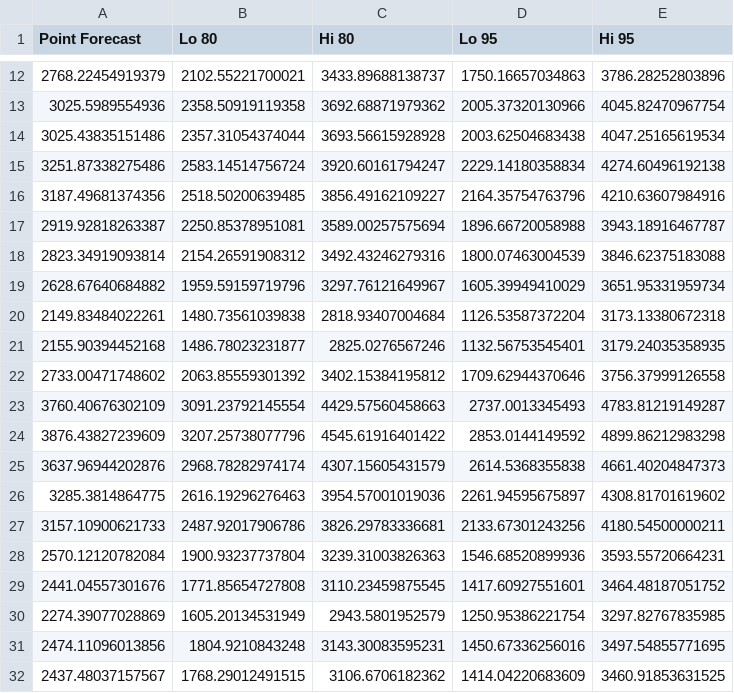
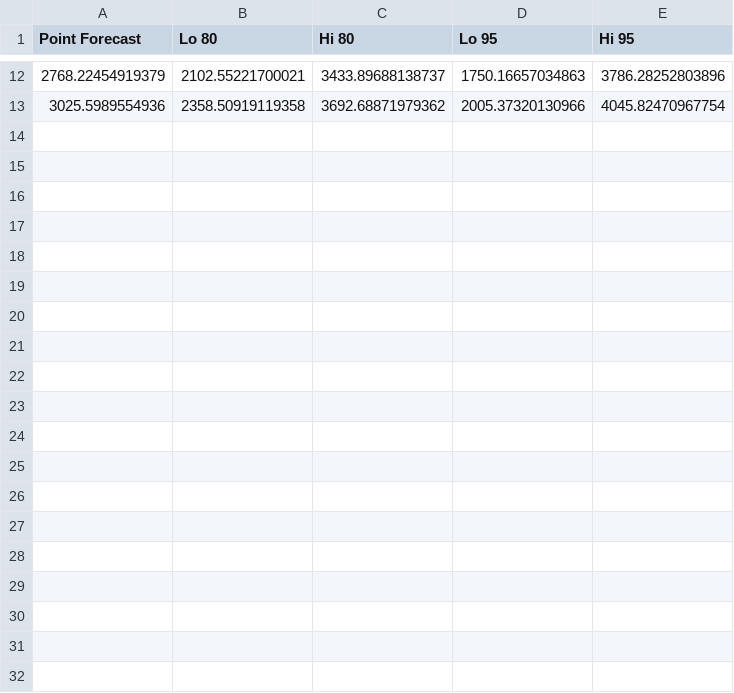
Before and after one commit to alavado/deis-server, a CSV file: r/pronosticos/Atacama.csv, drawn as a sheet; only a part is shown, gaps mark what is left out; the diff covers the shown part only; the diff names each change by its address in the sheet, - before the commit and + after, or states it on an @@ line.

```diff
--- a/r/pronosticos/Atacama.csv
+++ b/r/pronosticos/Atacama.csv
-row 14: 3025.43835151486 | 2357.31054374044 | 3693.56615928928 | 2003.62504683438 | 4047.25165619534
-row 15: 3251.87338275486 | 2583.14514756724 | 3920.60161794247 | 2229.14180358834 | 4274.60496192138
-row 16: 3187.49681374356 | 2518.50200639485 | 3856.49162109227 | 2164.35754763796 | 4210.63607984916
-row 17: 2919.92818263387 | 2250.85378951081 | 3589.00257575694 | 1896.66720058988 | 3943.18916467787
-row 18: 2823.34919093814 | 2154.26591908312 | 3492.43246279316 | 1800.07463004539 | 3846.62375183088
-row 19: 2628.67640684882 | 1959.59159719796 | 3297.76121649967 | 1605.39949410029 | 3651.95331959734
-row 20: 2149.83484022261 | 1480.73561039838 | 2818.93407004684 | 1126.53587372204 | 3173.13380672318
-row 21: 2155.90394452168 | 1486.78023231877 | 2825.0276567246 | 1132.56753545401 | 3179.24035358935
-row 22: 2733.00471748602 | 2063.85559301392 | 3402.15384195812 | 1709.62944370646 | 3756.37999126558
-row 23: 3760.40676302109 | 3091.23792145554 | 4429.57560458663 | 2737.0013345493 | 4783.81219149287
-row 24: 3876.43827239609 | 3207.25738077796 | 4545.61916401422 | 2853.0144149592 | 4899.86212983298
-row 25: 3637.96944202876 | 2968.78282974174 | 4307.15605431579 | 2614.5368355838 | 4661.40204847373
-row 26: 3285.3814864775 | 2616.19296276463 | 3954.57001019036 | 2261.94595675897 | 4308.81701619602
-row 27: 3157.10900621733 | 2487.92017906786 | 3826.29783336681 | 2133.67301243256 | 4180.54500000211
-row 28: 2570.12120782084 | 1900.93237737804 | 3239.31003826363 | 1546.68520899936 | 3593.55720664231
-row 29: 2441.04557301676 | 1771.85654727808 | 3110.23459875545 | 1417.60927551601 | 3464.48187051752
-row 30: 2274.39077028869 | 1605.20134531949 | 2943.5801952579 | 1250.95386221754 | 3297.82767835985
-row 31: 2474.11096013856 | 1804.9210843248 | 3143.30083595231 | 1450.67336256016 | 3497.54855771695
-row 32: 2437.48037157567 | 1768.29012491515 | 3106.6706182362 | 1414.04220683609 | 3460.91853631525
```
Also changed, not shown: 21 removed rows elsewhere in this file, r/pronosticos/Araucanía Sur.csv, r/pronosticos/Arauco.csv, 10 other files.
